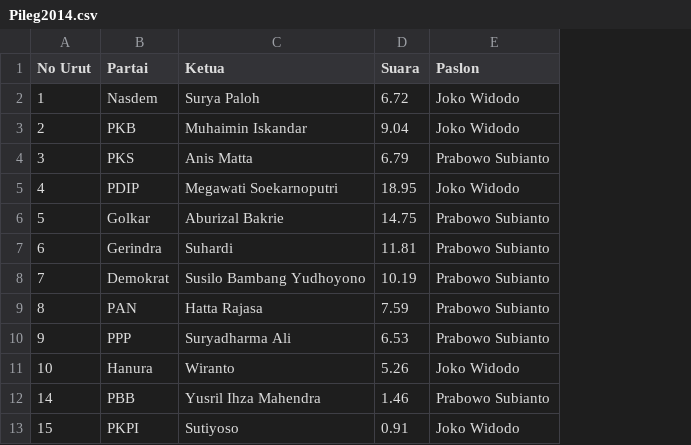
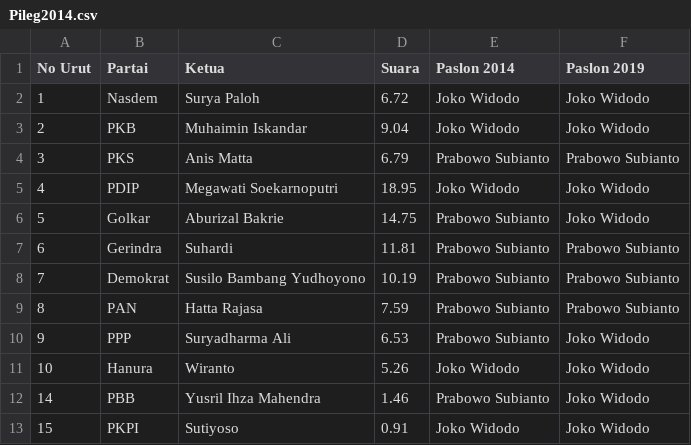
Before and after one commit to jenhk03/Dataset, a CSV file: Pileg2014.csv, drawn as a sheet; the diff names each change by its address in the sheet, - before the commit and + after, or states it on an @@ line.

```diff
--- a/Pileg2014.csv
+++ b/Pileg2014.csv
+column F (Paslon 2019), rows 2-13: Joko Widodo | Joko Widodo | Prabowo Subianto | Joko Widodo | Joko Widodo | Prabowo Subianto | Prabowo Subianto | Prabowo Subianto | Joko Widodo | Joko Widodo | Joko Widodo | Joko Widodo
-E1: Paslon
+E1: Paslon 2014
```
Also changed, not shown: Pileg2019.csv.
